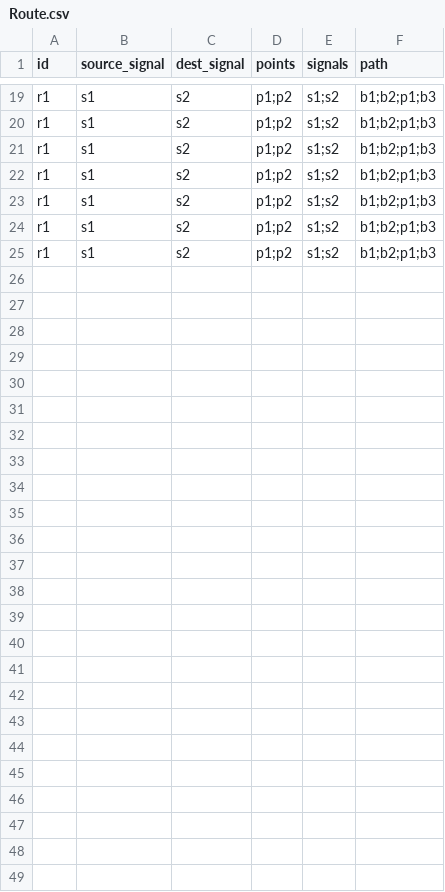
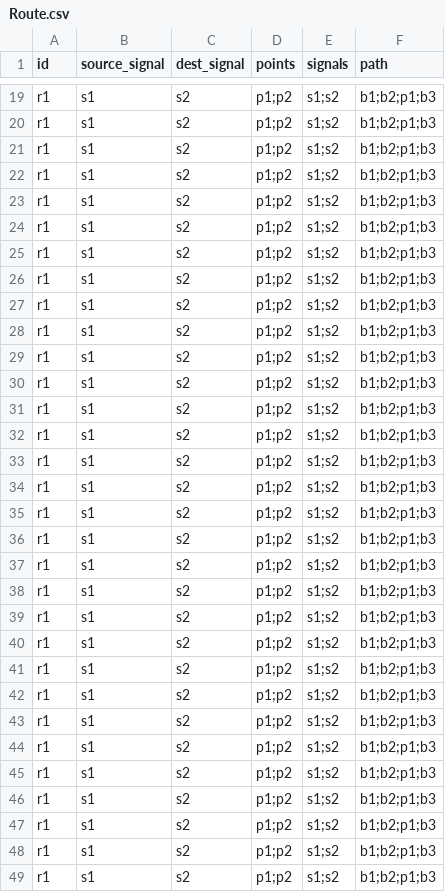
Before and after one commit to gregorymususa/csc8206-team7, a CSV file: database/Route.csv, drawn as a sheet; only a part is shown, gaps mark what is left out; the diff names each change by its address in the sheet, - before the commit and + after, or states it on an @@ line.

Commit message:
update version of network, signals and section

```diff
--- a/database/Route.csv
+++ b/database/Route.csv
+row 26: r1 | s1 | s2 | p1;p2 | s1;s2 | b1;b2;p1;b3
+row 27: r1 | s1 | s2 | p1;p2 | s1;s2 | b1;b2;p1;b3
+row 28: r1 | s1 | s2 | p1;p2 | s1;s2 | b1;b2;p1;b3
+row 29: r1 | s1 | s2 | p1;p2 | s1;s2 | b1;b2;p1;b3
+row 30: r1 | s1 | s2 | p1;p2 | s1;s2 | b1;b2;p1;b3
+row 31: r1 | s1 | s2 | p1;p2 | s1;s2 | b1;b2;p1;b3
+row 32: r1 | s1 | s2 | p1;p2 | s1;s2 | b1;b2;p1;b3
+row 33: r1 | s1 | s2 | p1;p2 | s1;s2 | b1;b2;p1;b3
+row 34: r1 | s1 | s2 | p1;p2 | s1;s2 | b1;b2;p1;b3
+row 35: r1 | s1 | s2 | p1;p2 | s1;s2 | b1;b2;p1;b3
+row 36: r1 | s1 | s2 | p1;p2 | s1;s2 | b1;b2;p1;b3
+row 37: r1 | s1 | s2 | p1;p2 | s1;s2 | b1;b2;p1;b3
+row 38: r1 | s1 | s2 | p1;p2 | s1;s2 | b1;b2;p1;b3
+row 39: r1 | s1 | s2 | p1;p2 | s1;s2 | b1;b2;p1;b3
+row 40: r1 | s1 | s2 | p1;p2 | s1;s2 | b1;b2;p1;b3
+row 41: r1 | s1 | s2 | p1;p2 | s1;s2 | b1;b2;p1;b3
+row 42: r1 | s1 | s2 | p1;p2 | s1;s2 | b1;b2;p1;b3
+row 43: r1 | s1 | s2 | p1;p2 | s1;s2 | b1;b2;p1;b3
+row 44: r1 | s1 | s2 | p1;p2 | s1;s2 | b1;b2;p1;b3
+row 45: r1 | s1 | s2 | p1;p2 | s1;s2 | b1;b2;p1;b3
+row 46: r1 | s1 | s2 | p1;p2 | s1;s2 | b1;b2;p1;b3
+row 47: r1 | s1 | s2 | p1;p2 | s1;s2 | b1;b2;p1;b3
+row 48: r1 | s1 | s2 | p1;p2 | s1;s2 | b1;b2;p1;b3
+row 49: r1 | s1 | s2 | p1;p2 | s1;s2 | b1;b2;p1;b3
```
Also changed, not shown: database/Network.csv, 10 other files.
